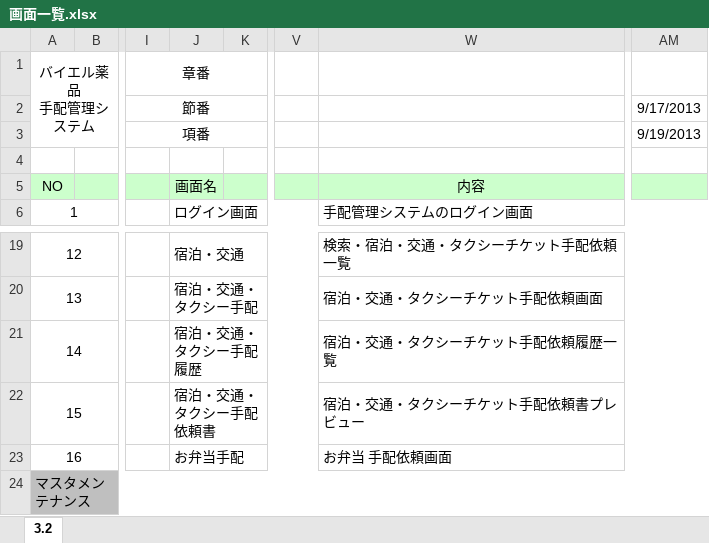
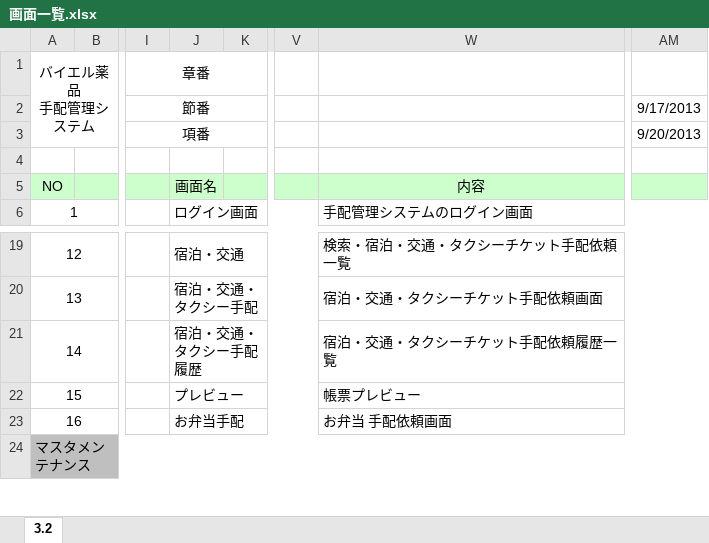
Before and after one commit to MakoYamada/pj_monolith, an Excel workbook: 20 開発資料/02.画面設計/画面一覧.xlsx, sheet 3.2, drawn as a sheet; only a part is shown, gaps mark what is left out; values as stored, in another font and other column widths than the file's, no borders; the diff names each change by its address in the sheet, - before the commit and + after, or states it on an @@ line.

Commit message:
Vss2Git

```diff
--- a/20 開発資料/02.画面設計/画面一覧.xlsx (sheet 3.2)
+++ b/20 開発資料/02.画面設計/画面一覧.xlsx (sheet 3.2)
-AM3: 9/19/2013
+AM3: 9/20/2013
-J22: 宿泊・交通・タクシー手配依頼書
+J22: プレビュー
-W22: 宿泊・交通・タクシーチケット手配依頼書プレビュー
+W22: 帳票プレビュー
```
